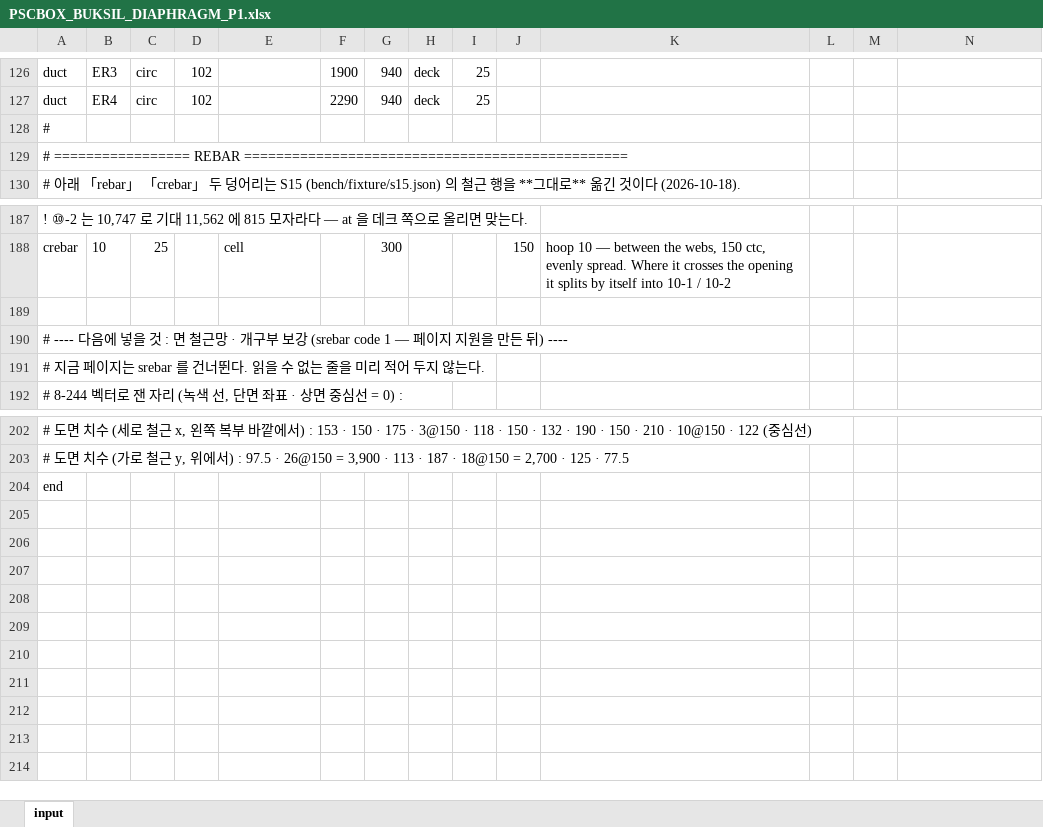
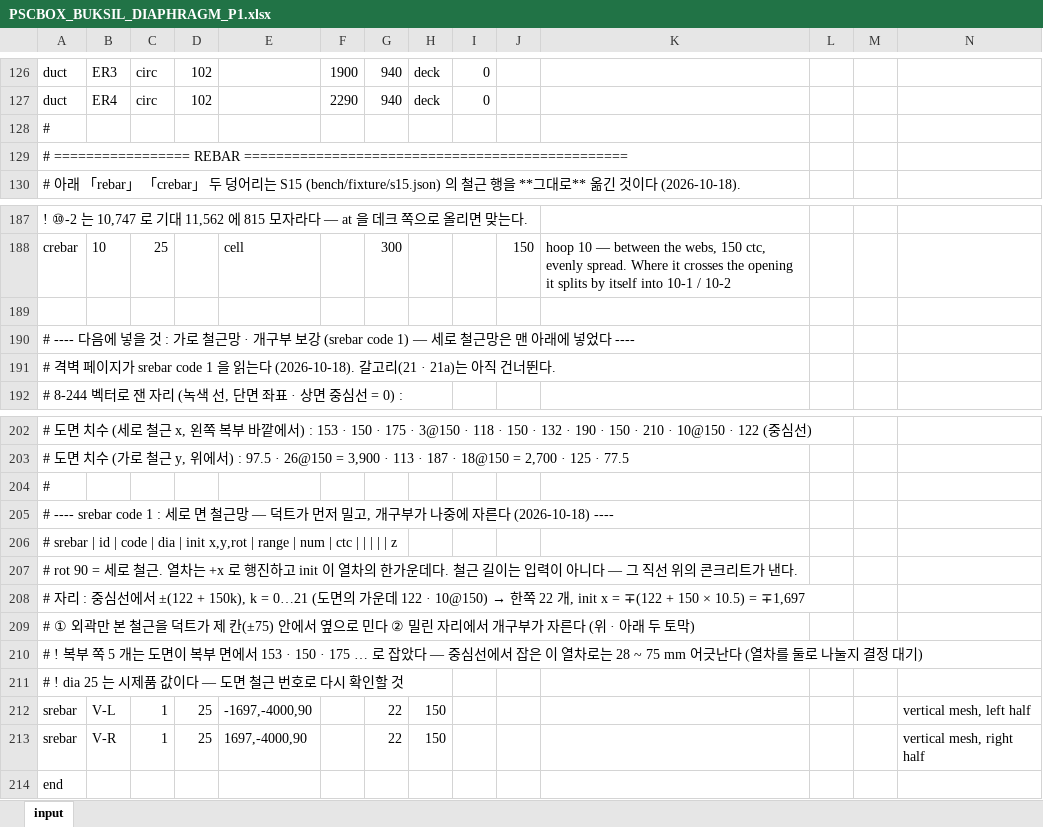
Before and after one commit to macroBIM/macroBIM, an Excel workbook: PSCBOX_BUKSIL_DIAPHRAGM_P1.xlsx, sheet input, drawn as a sheet; only a part is shown, gaps mark what is left out; values as stored, in another font and other column widths than the file's, no borders; the diff covers the shown part only; the diff names each change by its address in the sheet, - before the commit and + after, or states it on an @@ line.

```diff
--- a/PSCBOX_BUKSIL_DIAPHRAGM_P1.xlsx (sheet input)
+++ b/PSCBOX_BUKSIL_DIAPHRAGM_P1.xlsx (sheet input)
-I126:I127: 25
+I126:I127: 0
-A190: …것 : 면 철근망 · 개구부 보강 (srebar code 1 — 페이지 지원을 만든 뒤) ----
+A190: …것 : 가로 철근망 · 개구부 보강 (srebar code 1) — 세로 철근망은 맨 아래에 넣었다 ----
-A191: # 지금 페이지는 srebar 를 건너뛴다. 읽을 수 없는 줄을 미리 적어 두지 않는다.
+A191: # 격벽 페이지가 srebar code 1 을 읽는다 (2026-10-18). 갈고리(21 · 21a)는 아직 건너뛴다.
+row 204: #
+row 205: # ---- srebar code 1 : 세로 면 철근망 — 덕트가 먼저 밀고, 개구부가 나중에 자른다 (2026-10-18) ----
+row 206: # srebar | id | code | dia | init x,y,rot | range | num | ctc | | | | | z
+row 207: # rot 90 = 세로 철근. 열차는 +x 로 행진하고 init 이 열차의 한가운데다. 철근 길이는 입력이 아니다 — 그 직선 위의 콘크리트가 낸다.
+row 208: # 자리 : 중심선에서 ±(122 + 150k), k = 0…21 (도면의 가운데 122 · 10@150) → 한쪽 22 개, init x = ∓(122 + 150 × 10.5) = ∓1,697
+row 209: # ① 외곽만 본 철근을 덕트가 제 칸(±75) 안에서 옆으로 민다 ② 밀린 자리에서 개구부가 자른다 (위 · 아래 두 토막)
+row 210: # ! 복부 쪽 5 개는 도면이 복부 면에서 153 · 150 · 175 … 로 잡았다 — 중심선에서 잡은 이 열차로는 28 ~ 75 mm 어긋난다 (열차를 둘로 나눌지 결정 대기)
+row 211: # ! dia 25 는 시제품 값이다 — 도면 철근 번호로 다시 확인할 것
+row 212: srebar | V-L | 1 | 25 | -1697,-4000,90 |  | 22 | 150 |  |  |  |  |  | vertical mesh, left half
+row 213: srebar | V-R | 1 | 25 | 1697,-4000,90 |  | 22 | 150 |  |  |  |  |  | vertical mesh, right half
```
Also changed, not shown: 53 edited cells elsewhere in this sheet, 4 other files.
